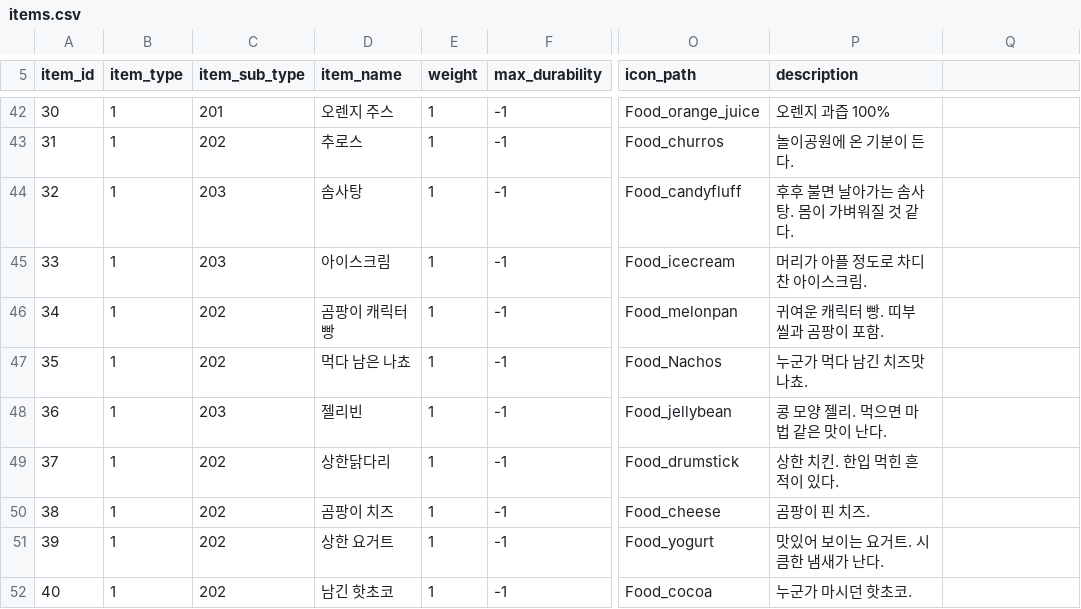
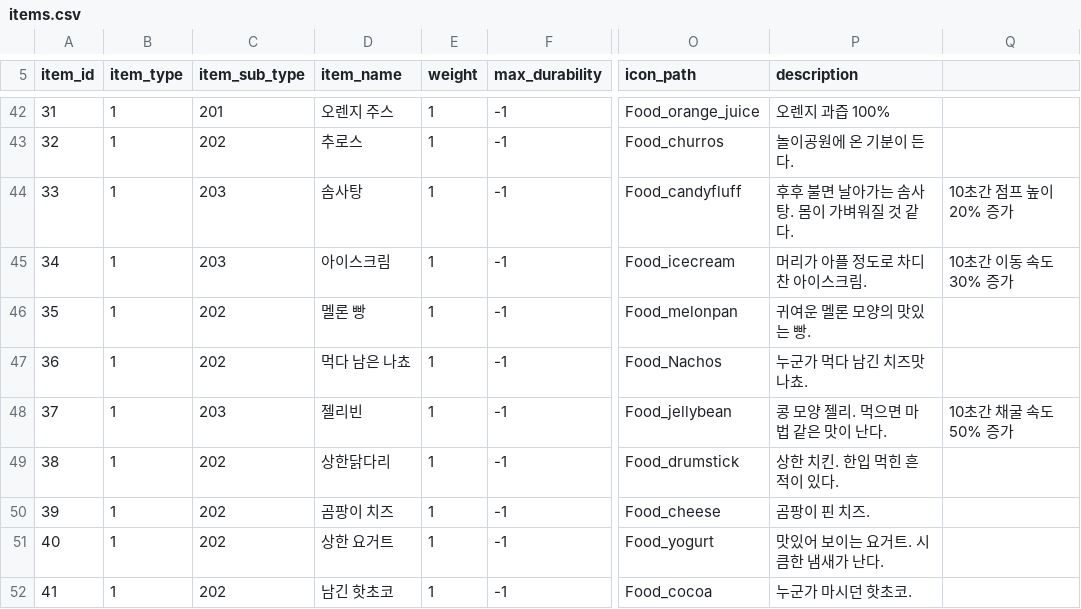
Before and after one commit to CapstoneProjectUndead/CapstoneProject, a CSV file: External/Common/Data/items.csv, drawn as a sheet; only a part is shown, gaps mark what is left out; the diff covers the shown part only; the diff names each change by its address in the sheet, - before the commit and + after, or states it on an @@ line.

```diff
--- a/External/Common/Data/items.csv
+++ b/External/Common/Data/items.csv
@@ column A (item_id) renumbered from row 32 down @@
-Q44: (empty)
+Q44: 10초간 점프 높이 20% 증가
-Q45: (empty)
+Q45: 10초간 이동 속도 30% 증가
-D46 (item_name): 곰팡이 캐릭터 빵
+D46 (item_name): 멜론 빵
-P46 (description): 귀여운 캐릭터 빵. 띠부 씰과 곰팡이 포함.
+P46 (description): 귀여운 멜론 모양의 맛있는 빵.
-Q48: (empty)
+Q48: 10초간 채굴 속도 50% 증가
```
Also changed, not shown: 27 edited cells elsewhere in this file, 12 other files.
